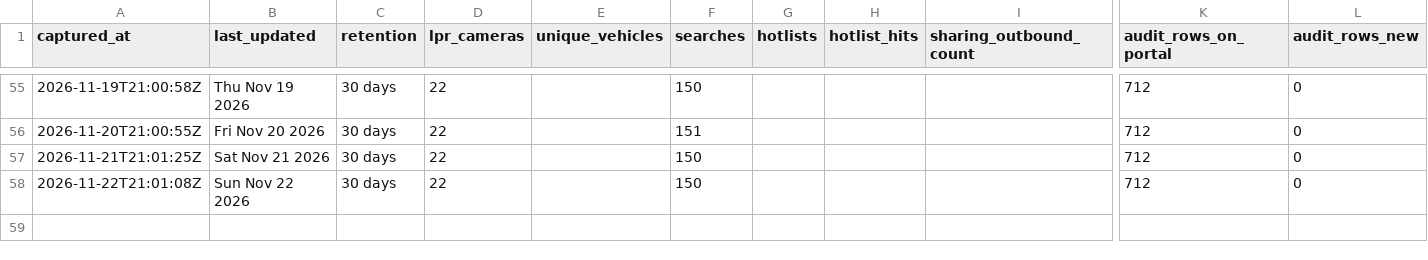
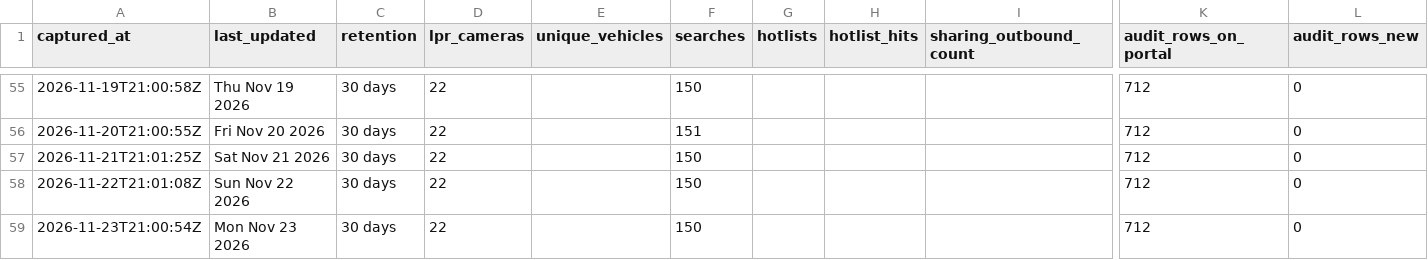
Before and after one commit to Cantica-Systems/mi-flock-transparency, a CSV file: ottawa/data/holland-city-pd/stats.csv, drawn as a sheet; only a part is shown, gaps mark what is left out; rows hold the shown columns only; the diff names each change by its address in the sheet, - before the commit and + after, or states it on an @@ line.

Commit message:
Update at 2026-11-23T21:03Z (holland-city-pd +0)

```diff
--- a/ottawa/data/holland-city-pd/stats.csv
+++ b/ottawa/data/holland-city-pd/stats.csv
+row 59: 2026-11-23T21:00:54Z | Mon Nov 23 2026 | 30 days | 22 |  | 150 |  |  |  | 712 | 0
```
Also changed, not shown: 2 other files.
